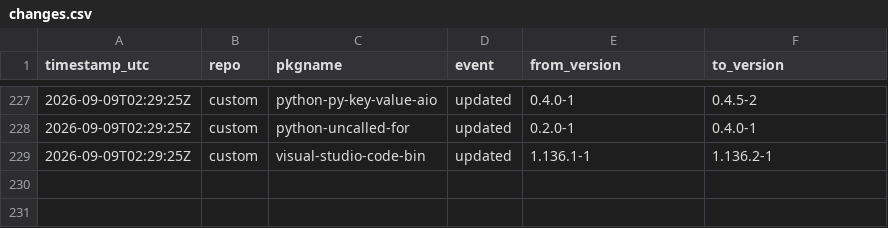
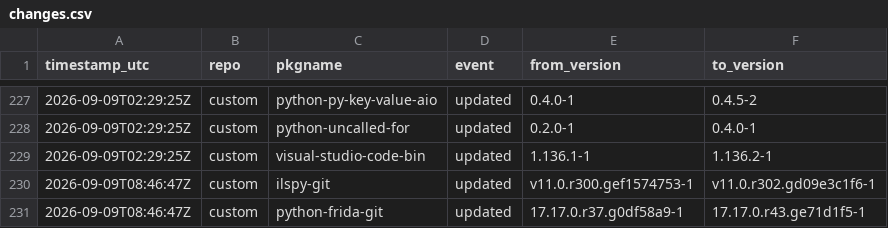
Before and after one commit to xerootg/xerootg.github.io, a CSV file: data/changes.csv, drawn as a sheet; only a part is shown, gaps mark what is left out; the diff names each change by its address in the sheet, - before the commit and + after, or states it on an @@ line.

```diff
--- a/data/changes.csv
+++ b/data/changes.csv
+row 230: 2026-09-09T08:46:47Z | custom | ilspy-git | updated | v11.0.r300.gef1574753-1 | v11.0.r302.gd09e3c1f6-1
+row 231: 2026-09-09T08:46:47Z | custom | python-frida-git | updated | 17.17.0.r37.g0df58a9-1 | 17.17.0.r43.ge71d1f5-1
```
Also changed, not shown: data/packages.csv, 2 other files.
